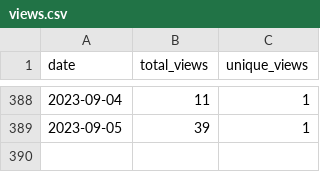
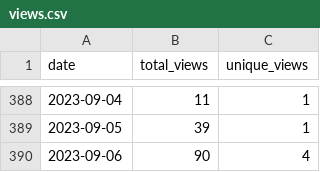
Before and after one commit to wumphlett/COMP-3220, a CSV file: .traffic/views.csv, drawn as a sheet; only a part is shown, gaps mark what is left out; the diff names each change by its address in the sheet, - before the commit and + after, or states it on an @@ line.

Commit message:
Updating repository traffic

```diff
--- a/.traffic/views.csv
+++ b/.traffic/views.csv
+row 390: 2023-09-06 | 90 | 4
```
Also changed, not shown: .traffic/clones.csv, 3 other files.
